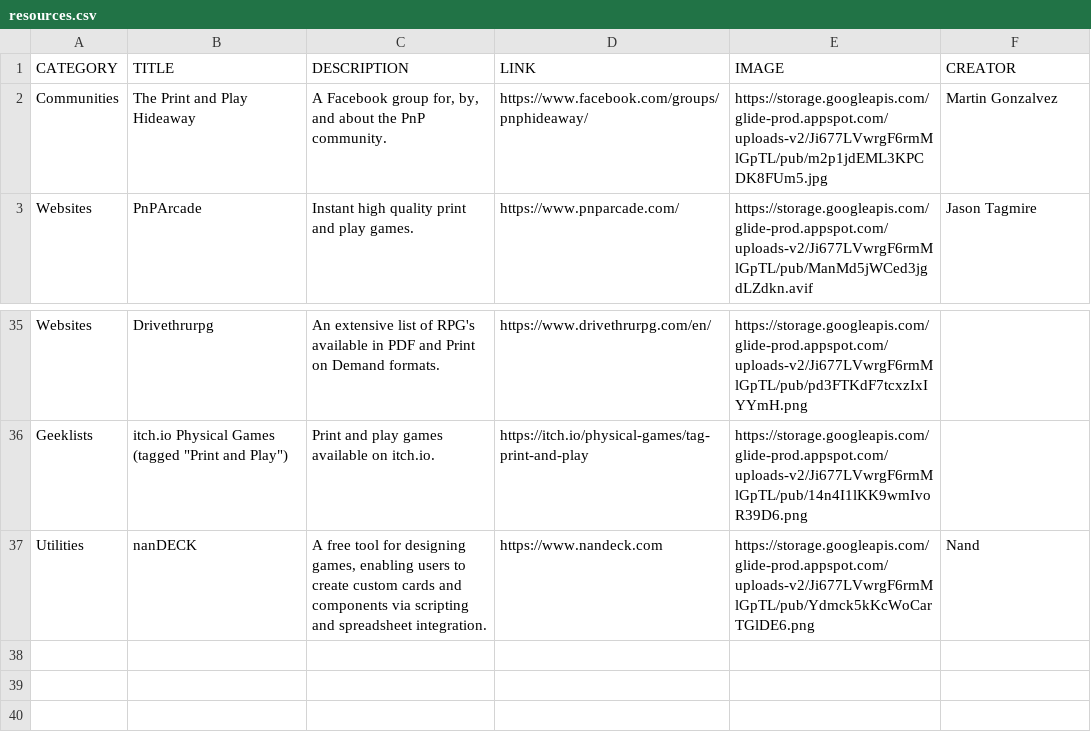
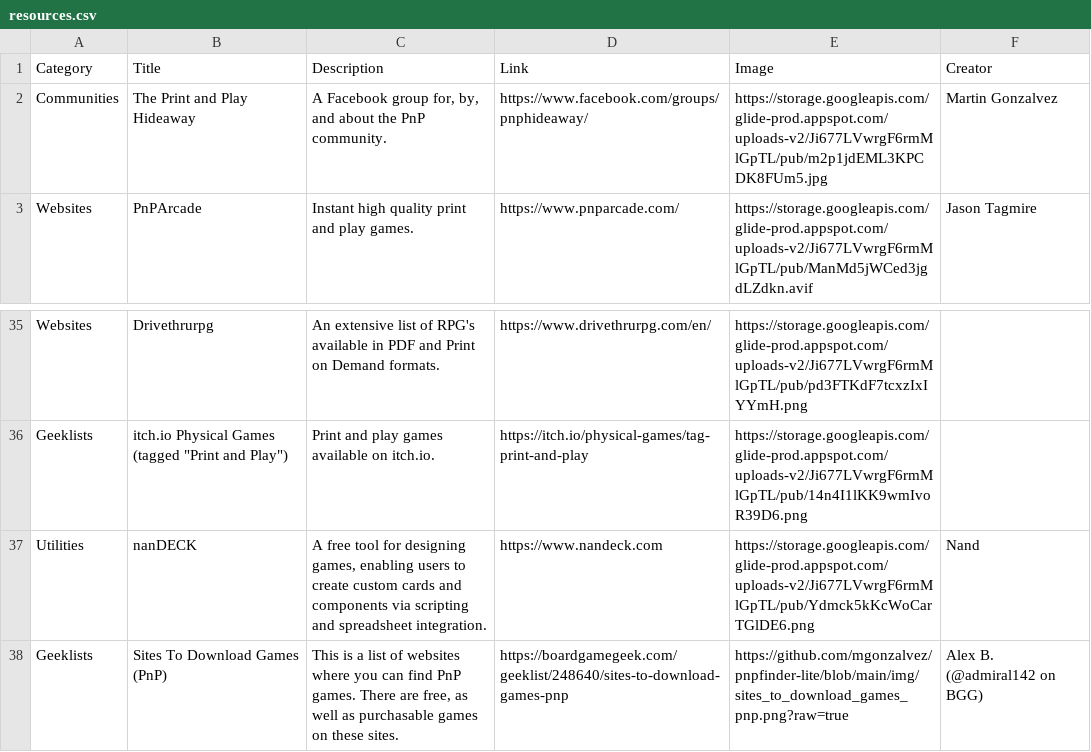
Before and after one commit to mgonzalvez/pnpfinder-lite, a CSV file: data/resources.csv, drawn as a sheet; only a part is shown, gaps mark what is left out; removed rows and columns are numbered as before the commit, all else as after; the diff names each change by its address in the sheet, - before the commit and + after, or states it on an @@ line.

Commit message:
chore: sync resources.csv from Google Sheets (normalized)

```diff
--- a/data/resources.csv
+++ b/data/resources.csv
-row 1: CATEGORY | TITLE | DESCRIPTION | LINK | IMAGE | CREATOR
+row 1: Category | Title | Description | Link | Image | Creator
+row 38: Geeklists | Sites To Download Games (PnP) | This is a list of websites where you can find PnP games. There are free, as well as purchasable games on these sites. | https://boardgamegeek.com/geeklist/248640/sites-to-download-games-pnp | https://github.com/mgonzalvez/pnpfinder-lite/blob/main/img/sites_to_download_games_pnp.png?raw=true | Alex B. (@admiral142 on BGG)
```
